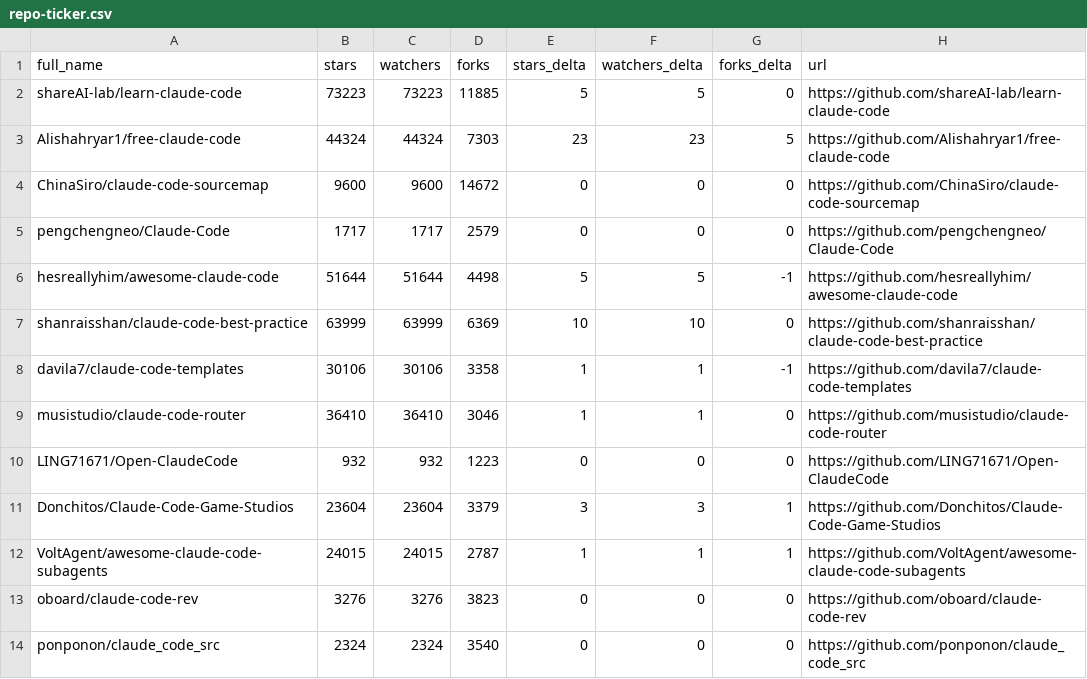
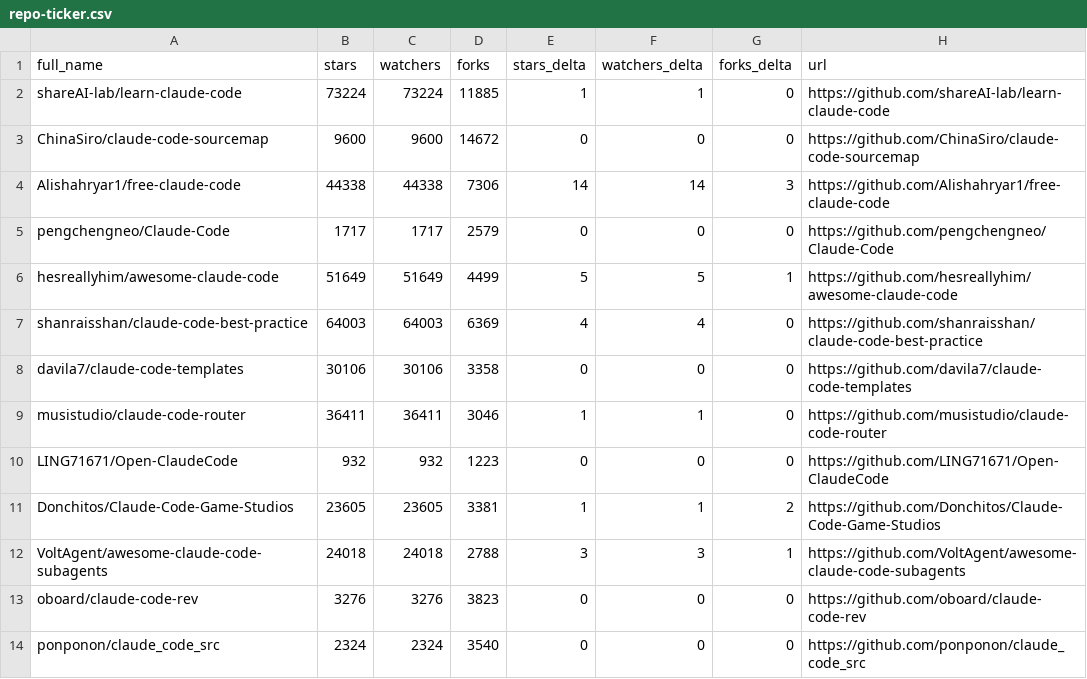
Before and after one commit to crpavia/awesome-claude-code, a CSV file: data/repo-ticker.csv, drawn as a sheet; only a part is shown; the diff covers the shown part only.

```diff
--- a/data/repo-ticker.csv
+++ b/data/repo-ticker.csv
@@ -1,13 +1,13 @@
 full_name,stars,watchers,forks,stars_delta,watchers_delta,forks_delta,url
-shareAI-lab/learn-claude-code,73223,73223,11885,5,5,0,https://github.com/shareAI-lab/learn-claude-code
-Alishahryar1/free-claude-code,44324,44324,7303,23,23,5,https://github.com/Alishahryar1/free-claude-code
+shareAI-lab/learn-claude-code,73224,73224,11885,1,1,0,https://github.com/shareAI-lab/learn-claude-code
 ChinaSiro/claude-code-sourcemap,9600,9600,14672,0,0,0,https://github.com/ChinaSiro/claude-code-sourcemap
+Alishahryar1/free-claude-code,44338,44338,7306,14,14,3,https://github.com/Alishahryar1/free-claude-code
 pengchengneo/Claude-Code,1717,1717,2579,0,0,0,https://github.com/pengchengneo/Claude-Code
-hesreallyhim/awesome-claude-code,51644,51644,4498,5,5,-1,https://github.com/hesreallyhim/awesome-claude-code
-shanraisshan/claude-code-best-practice,63999,63999,6369,10,10,0,https://github.com/shanraisshan/claude-code-best-practice
-davila7/claude-code-templates,30106,30106,3358,1,1,-1,https://github.com/davila7/claude-code-templates
-musistudio/claude-code-router,36410,36410,3046,1,1,0,https://github.com/musistudio/claude-code-router
+hesreallyhim/awesome-claude-code,51649,51649,4499,5,5,1,https://github.com/hesreallyhim/awesome-claude-code
+shanraisshan/claude-code-best-practice,64003,64003,6369,4,4,0,https://github.com/shanraisshan/claude-code-best-practice
+davila7/claude-code-templates,30106,30106,3358,0,0,0,https://github.com/davila7/claude-code-templates
+musistudio/claude-code-router,36411,36411,3046,1,1,0,https://github.com/musistudio/claude-code-router
 LING71671/Open-ClaudeCode,932,932,1223,0,0,0,https://github.com/LING71671/Open-ClaudeCode
-Donchitos/Claude-Code-Game-Studios,23604,23604,3379,3,3,1,https://github.com/Donchitos/Claude-Code-Game-Studios
-VoltAgent/awesome-claude-code-subagents,24015,24015,2787,1,1,1,https://github.com/VoltAgent/awesome-claude-code-subagents
+Donchitos/Claude-Code-Game-Studios,23605,23605,3381,1,1,2,https://github.com/Donchitos/Claude-Code-Game-Studios
+VoltAgent/awesome-claude-code-subagents,24018,24018,2788,3,3,1,https://github.com/VoltAgent/awesome-claude-code-subagents
 oboard/claude-code-rev,3276,3276,3823,0,0,0,https://github.com/oboard/claude-code-rev
```
Also changed, not shown: 108 edited cells elsewhere in this file, 2 other files.
